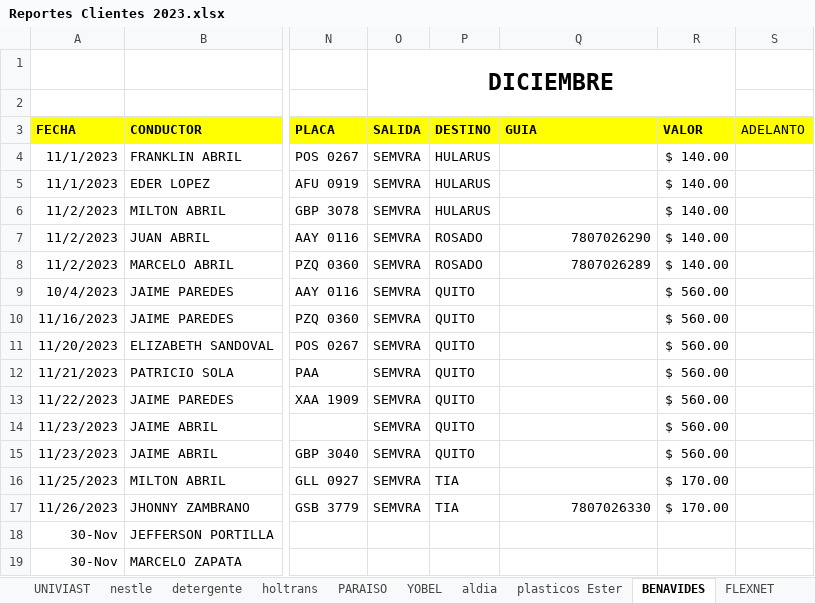
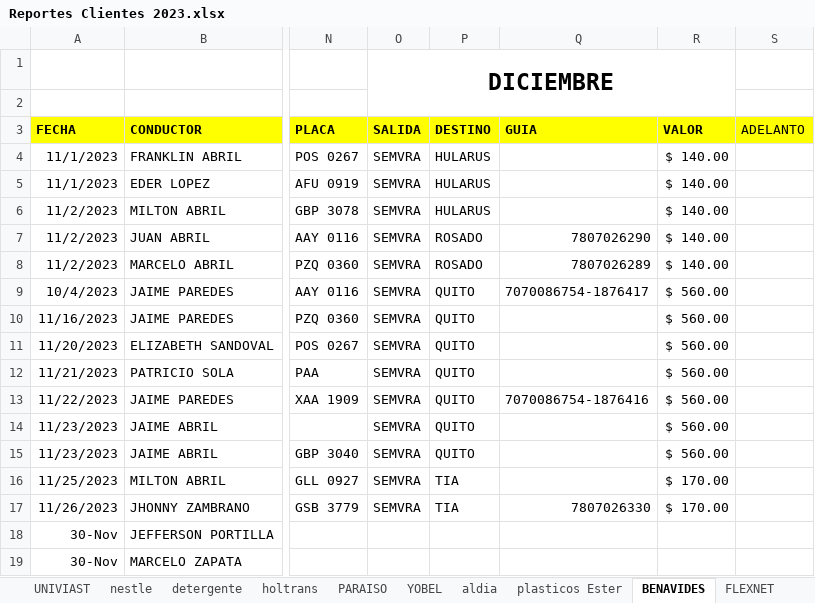
Before and after one commit to ABRILTRANS/OFICINA, an Excel workbook: DOC 2023/Reportes Clientes 2023.xlsx, sheet BENAVIDES, drawn as a sheet; only a part is shown, gaps mark what is left out; values as stored, in another font and other column widths than the file's, no borders; the diff names each change by its address in the sheet, - before the commit and + after, or states it on an @@ line.

```diff
--- a/DOC 2023/Reportes Clientes 2023.xlsx (sheet BENAVIDES)
+++ b/DOC 2023/Reportes Clientes 2023.xlsx (sheet BENAVIDES)
-Q9: (empty)
+Q9: 7070086754-1876417
-Q13: (empty)
+Q13: 7070086754-1876416
```
Also changed, not shown: 2 other files.
